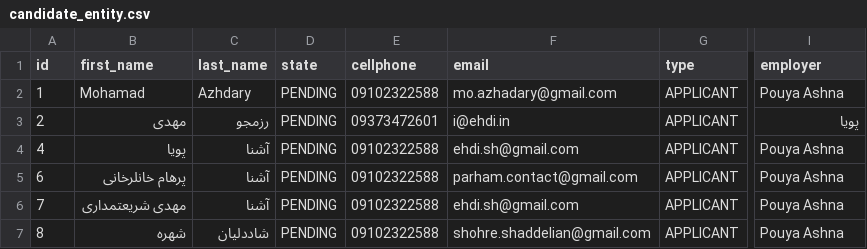
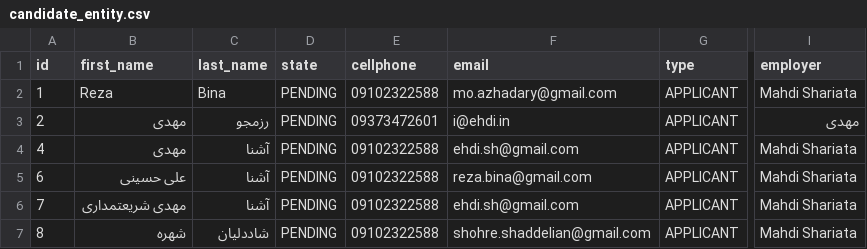
Before and after one commit to voldemort-pishe/Voldemort-Backend, a CSV file: src/main/resources/config/liquibase/sample_data/candidate_entity.csv, drawn as a sheet; only a part is shown, gaps mark what is left out; the diff names each change by its address in the sheet, - before the commit and + after, or states it on an @@ line.

```diff
--- a/src/main/resources/config/liquibase/sample_data/candidate_entity.csv
+++ b/src/main/resources/config/liquibase/sample_data/candidate_entity.csv
-B2 (first_name): Mohamad
+B2 (first_name): Reza
-C2 (last_name): Azhdary
+C2 (last_name): Bina
-I2 (employer): Pouya Ashna
+I2 (employer): Mahdi Shariata
-I3 (employer): پویا
+I3 (employer): مهدی
-B4 (first_name): پویا
+B4 (first_name): مهدی
-I4:I7 (employer): Pouya Ashna
+I4:I7 (employer): Mahdi Shariata
-B5 (first_name): پرهام خانلرخانی
+B5 (first_name): علی حسینی
-F5 (email): parham.contact@gmail.com
+F5 (email): reza.bina@gmail.com
```
Also changed, not shown: src/main/resources/config/liquibase/sample_data/event_entity.csv, 1 other file.
